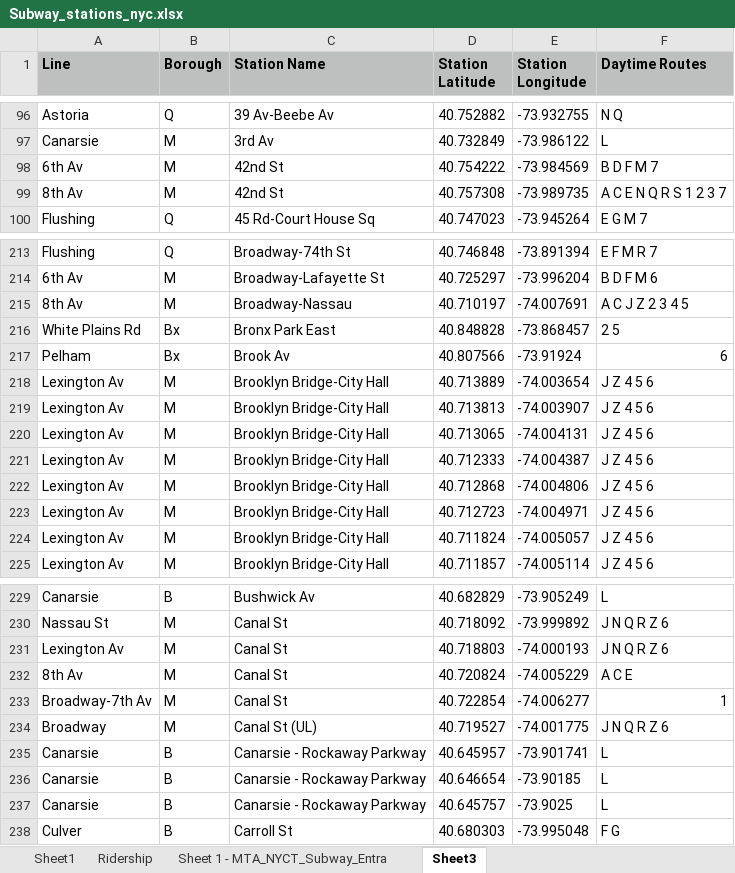
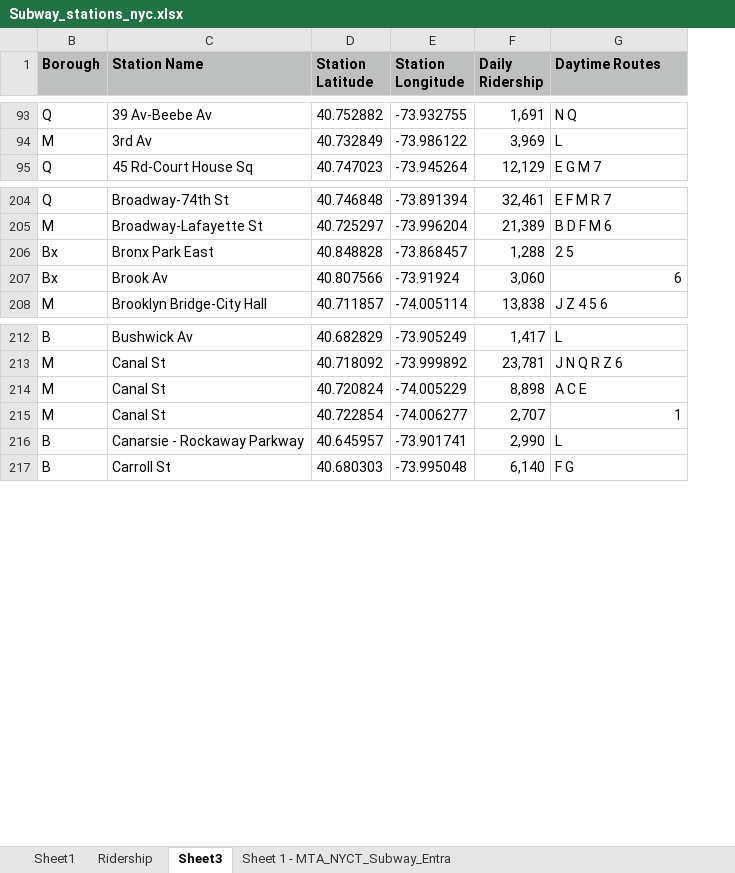
Before and after one commit to lukasschirren/nyc_bike_rental, an Excel workbook: Subway_stations_nyc.xlsx, sheet Sheet3, drawn as a sheet; only a part is shown, gaps mark what is left out; values as stored, in another font and other column widths than the file's, no borders; removed rows and columns are numbered as before the commit, all else as after; the diff covers the shown part only; the diff names each change by its address in the sheet, - before the commit and + after, or states it on an @@ line.

```diff
--- a/Subway_stations_nyc.xlsx (sheet Sheet3)
+++ b/Subway_stations_nyc.xlsx (sheet Sheet3)
@@ sheet tab order changed: Sheet1 | Ridership | Sheet3 | Sheet 1 - MTA_NYCT_Subway_Entra @@
@@ column A (Line) hidden, rows 96-97: Astoria | Canarsie; row 100: Flushing; rows 213-214: Flushing | 6th Av; rows 216-217: White Plains Rd | Pelham; row 225: Lexington Av; rows 229-230: Canarsie | Nassau St; rows 232-233: 8th Av | Broadway-7th Av; row 235: Canarsie; row 238: Culver @@
+column F (Daily Ridership), rows 93-95: 1,691 | 3,969 | 12,129; rows 204-208: 32,461 | 21,389 | 1,288 | 3,060 | 13,838; rows 212-217: 1,417 | 23,781 | 8,898 | 2,707 | 2,990 | 6,140
-row 98: 6th Av | M | 42nd St | 40.754222 | -73.984569 | B D F M 7
-row 99: 8th Av | M | 42nd St | 40.757308 | -73.989735 | A C E N Q R S 1 2 3 7
-row 215: 8th Av | M | Broadway-Nassau | 40.710197 | -74.007691 | A C J Z 2 3 4 5
-row 218: Lexington Av | M | Brooklyn Bridge-City Hall | 40.713889 | -74.003654 | J Z 4 5 6
-row 219: Lexington Av | M | Brooklyn Bridge-City Hall | 40.713813 | -74.003907 | J Z 4 5 6
-row 220: Lexington Av | M | Brooklyn Bridge-City Hall | 40.713065 | -74.004131 | J Z 4 5 6
-row 221: Lexington Av | M | Brooklyn Bridge-City Hall | 40.712333 | -74.004387 | J Z 4 5 6
-row 222: Lexington Av | M | Brooklyn Bridge-City Hall | 40.712868 | -74.004806 | J Z 4 5 6
-row 223: Lexington Av | M | Brooklyn Bridge-City Hall | 40.712723 | -74.004971 | J Z 4 5 6
-row 224: Lexington Av | M | Brooklyn Bridge-City Hall | 40.711824 | -74.005057 | J Z 4 5 6
-row 231: Lexington Av | M | Canal St | 40.718803 | -74.000193 | J N Q R Z 6
-row 234: Broadway | M | Canal St (UL) | 40.719527 | -74.001775 | J N Q R Z 6
-row 236: Canarsie | B | Canarsie - Rockaway Parkway | 40.646654 | -73.90185 | L
-row 237: Canarsie | B | Canarsie - Rockaway Parkway | 40.645757 | -73.9025 | L
```
Also changed, not shown: 22 removed rows and 1 edited cell elsewhere in this sheet, sheet Ridership, hidden cells, 2 other files.
